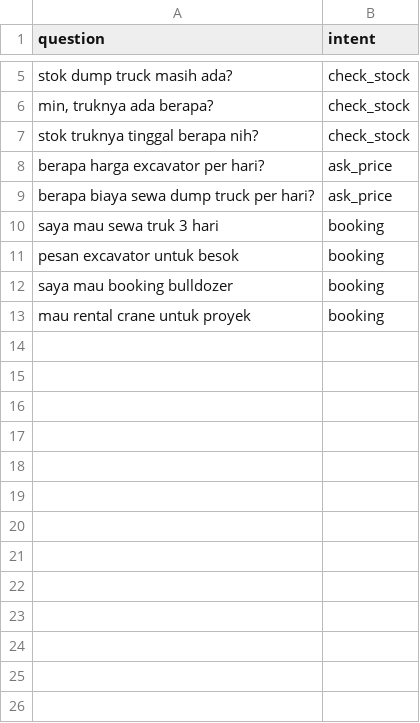
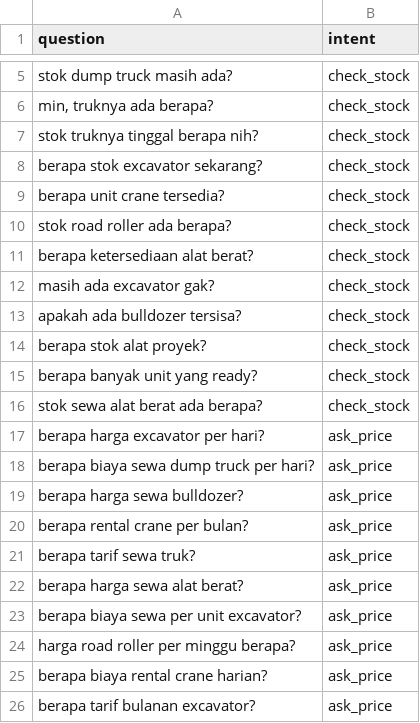
Before and after one commit to reza-wijdan/ai-assisten-kontraktor, a CSV file: data/training_kb.csv, drawn as a sheet; only a part is shown, gaps mark what is left out; the shorter side is filled out with more unchanged rows; the diff covers the shown part only.

```diff
--- a/data/training_kb.csv
+++ b/data/training_kb.csv
@@ -7,0 +8,9 @@ question,intent
+berapa stok excavator sekarang?,check_stock
+berapa unit crane tersedia?,check_stock
+stok road roller ada berapa?,check_stock
+berapa ketersediaan alat berat?,check_stock
+masih ada excavator gak?,check_stock
+apakah ada bulldozer tersisa?,check_stock
+berapa stok alat proyek?,check_stock
+berapa banyak unit yang ready?,check_stock
+stok sewa alat berat ada berapa?,check_stock
@@ -9,0 +19,8 @@ question,intent
+berapa harga sewa bulldozer?,ask_price
+berapa rental crane per bulan?,ask_price
+berapa tarif sewa truk?,ask_price
+berapa harga sewa alat berat?,ask_price
+berapa biaya sewa per unit excavator?,ask_price
+harga road roller per minggu berapa?,ask_price
+berapa biaya rental crane harian?,ask_price
+berapa tarif bulanan excavator?,ask_price
```
Also changed, not shown: 71 added rows elsewhere in this file, 1 other file.
